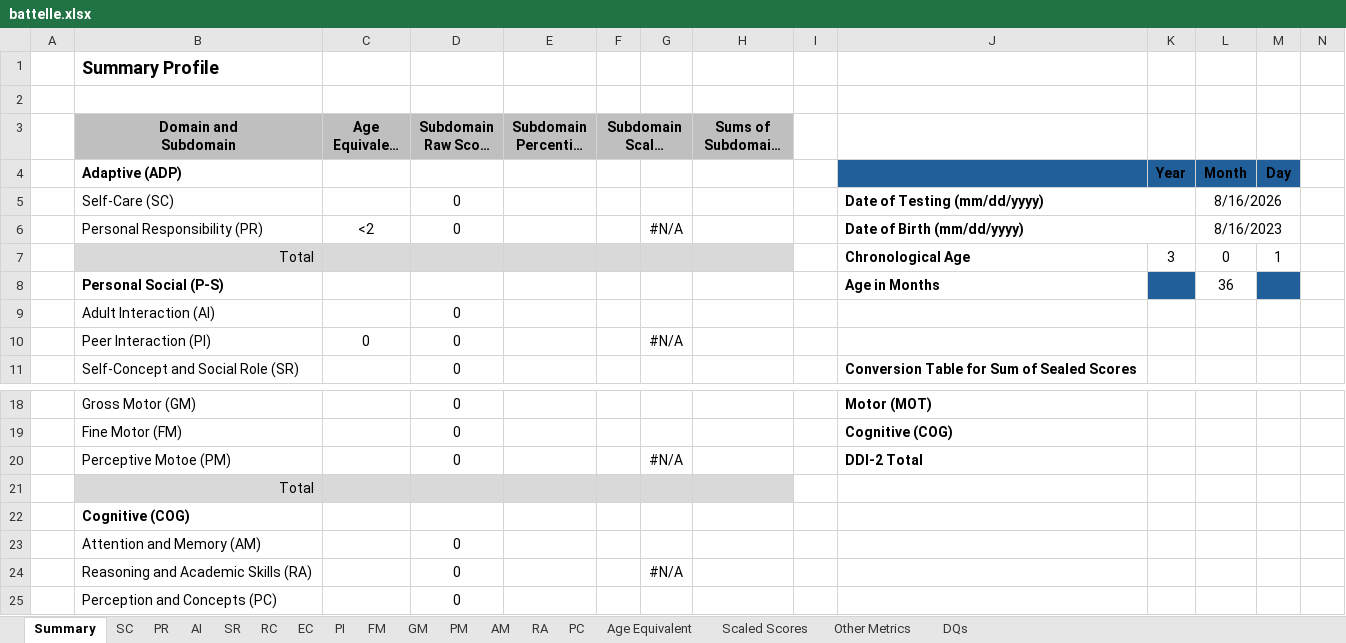
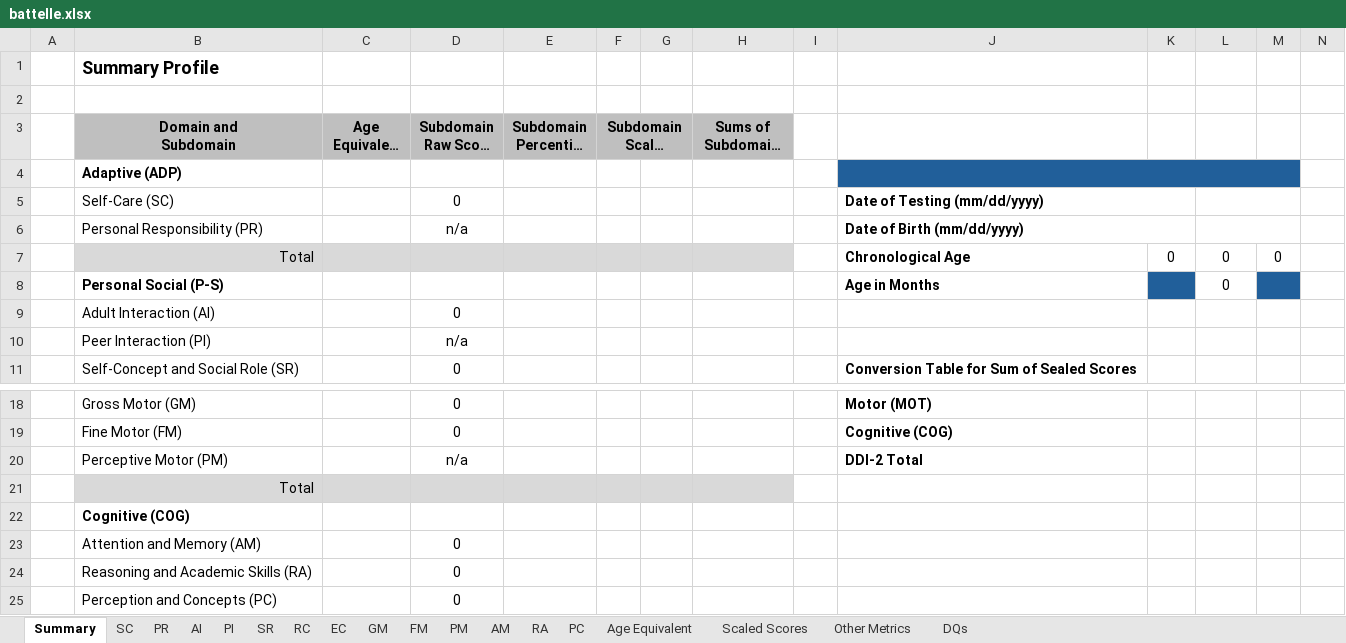
Before and after one commit to gdlabs-1234/batelle, an Excel workbook: battelle.xlsx, sheet Summary, drawn as a sheet; only a part is shown, gaps mark what is left out; long unchanged cells end in …; values as stored, in another font and other column widths than the file's, no borders; removed rows and columns are numbered as before the commit, all else as after; the diff names each change by its address in the sheet, - before the commit and + after, or states it on an @@ line.

Commit message:
Correct scaled score lookup on PI Change age delay to >=0 and format to percent Correct z-score in 2 places. Reorder tabs to match paper sheet

```diff
--- a/battelle.xlsx (sheet Summary)
+++ b/battelle.xlsx (sheet Summary)
@@ sheet tab order changed: Summary | SC | PR | AI | PI | SR | RC | EC | GM | FM | PM | AM | RA | PC | Age Equivalent | Scaled Scores | Other Metrics | DQs @@
-row 4:  | Adaptive (ADP) |  |  |  |  |  |  |  |  | Year | Month | Day
+row 4:  | Adaptive (ADP)
-L5: 8/16/2026
+L5: (empty)
-row 6:  | Personal Responsibility (PR) | <2 | 0 |  |  | #N/A |  |  | Date of Birth (mm/dd/yyyy) |  | 8/16/2023
+row 6:  | Personal Responsibility (PR) |  | n/a |  |  |  |  |  | Date of Birth (mm/dd/yyyy)
-K7: 3
+K7: 0
-M7: 1
+M7: 0
-L8: 36
+L8: 0
-row 10:  | Peer Interaction (PI) | 0 | 0 |  |  | #N/A
+row 10:  | Peer Interaction (PI) |  | n/a
-row 20:  | Perceptive Motoe (PM) |  | 0 |  |  | #N/A |  |  | DDI-2 Total
+row 20:  | Perceptive Motor (PM) |  | n/a |  |  |  |  |  | DDI-2 Total
-G24: #N/A
+G24: (empty)
```
Also changed, not shown: sheet Scaled Scores, sheet DQs, sheet Other Metrics, formulas that keep their value.
